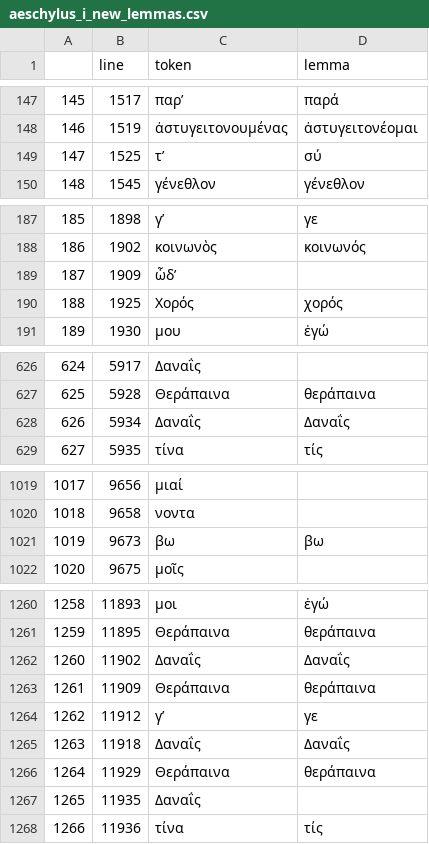
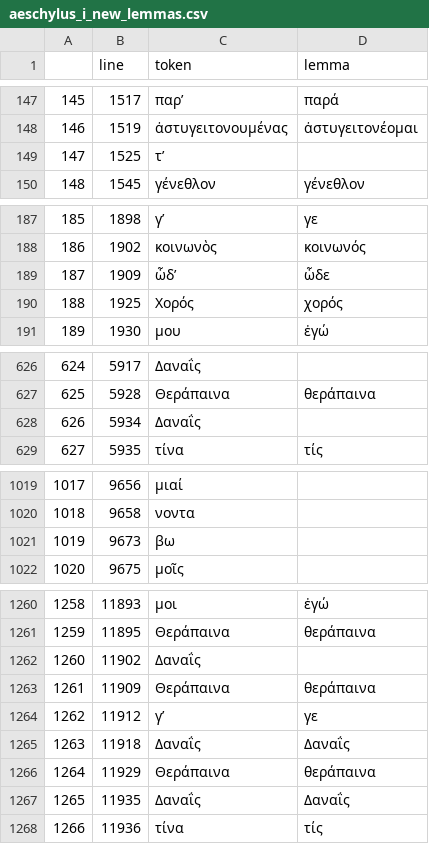
Before and after one commit to jose-lopez/lemmas_finder, a CSV file: text/processed/aeschylus_i_new_lemmas.csv, drawn as a sheet; only a part is shown, gaps mark what is left out; the diff covers the shown part only.

```diff
--- a/text/processed/aeschylus_i_new_lemmas.csv
+++ b/text/processed/aeschylus_i_new_lemmas.csv
@@ -148,3 +148,3 @@
 146,1519,ἀστυγειτονουμένας,ἀστυγειτονέομαι
-147,1525,τʼ,σύ
+147,1525,τʼ,
 148,1545,γένεθλον,γένεθλον
@@ -188,3 +188,3 @@
 186,1902,κοινωνὸς,κοινωνός
-187,1909,ὧδʼ,
+187,1909,ὧδʼ,ὧδε
 188,1925,Χορός,χορός
@@ -627,3 +627,3 @@
 625,5928,Θεράπαινα,θεράπαινα
-626,5934,Δαναΐς,Δαναΐς
+626,5934,Δαναΐς,
 627,5935,τίνα,τίς
@@ -1020,3 +1020,3 @@
 1018,9658,νοντα,
-1019,9673,βω,βω
+1019,9673,βω,
 1020,9675,μοῖς,
@@ -1261,3 +1261,3 @@
 1259,11895,Θεράπαινα,θεράπαινα
-1260,11902,Δαναΐς,Δαναΐς
+1260,11902,Δαναΐς,
 1261,11909,Θεράπαινα,θεράπαινα
@@ -1266,3 +1266,3 @@
 1264,11929,Θεράπαινα,θεράπαινα
-1265,11935,Δαναΐς,
+1265,11935,Δαναΐς,Δαναΐς
 1266,11936,τίνα,τίς
```
Also changed, not shown: 4 edited cells elsewhere in this file, text/processed/aeschylus_i.csv, 10 other files.
